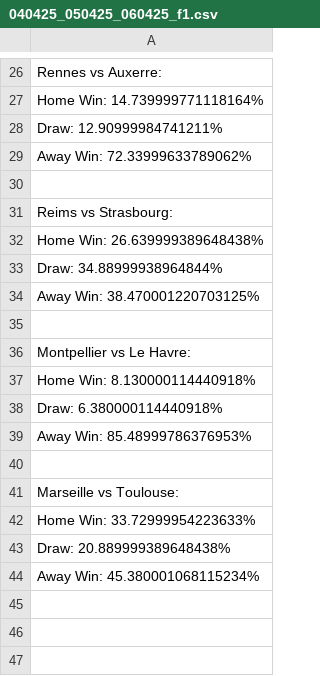
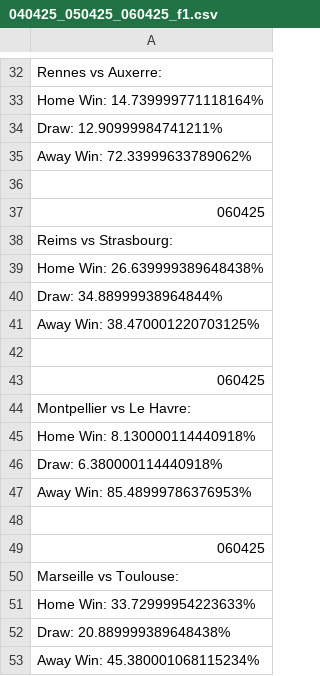
Before and after one commit to bishopston/ml_bet, a CSV file: f1/040425_050425_060425_f1.csv, drawn as a sheet; only a part is shown, gaps mark what is left out; the diff covers the shown part only; the diff names each change by its address in the sheet, - before the commit and + after, or states it on an @@ line.

```diff
--- a/f1/040425_050425_060425_f1.csv
+++ b/f1/040425_050425_060425_f1.csv
+row 37: 060425
+row 43: 060425
+row 49: 060425
```
Also changed, not shown: 6 added rows and 2 edited cells elsewhere in this file, d1/040425_050425_060425_d1.csv, e0/feature_importances.csv, 11 other files.
